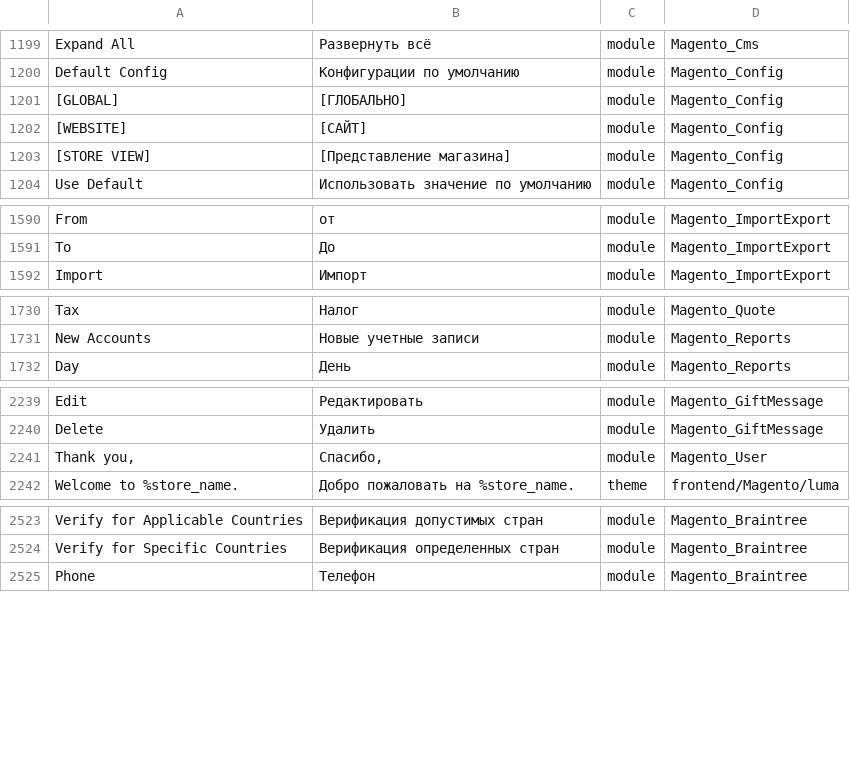
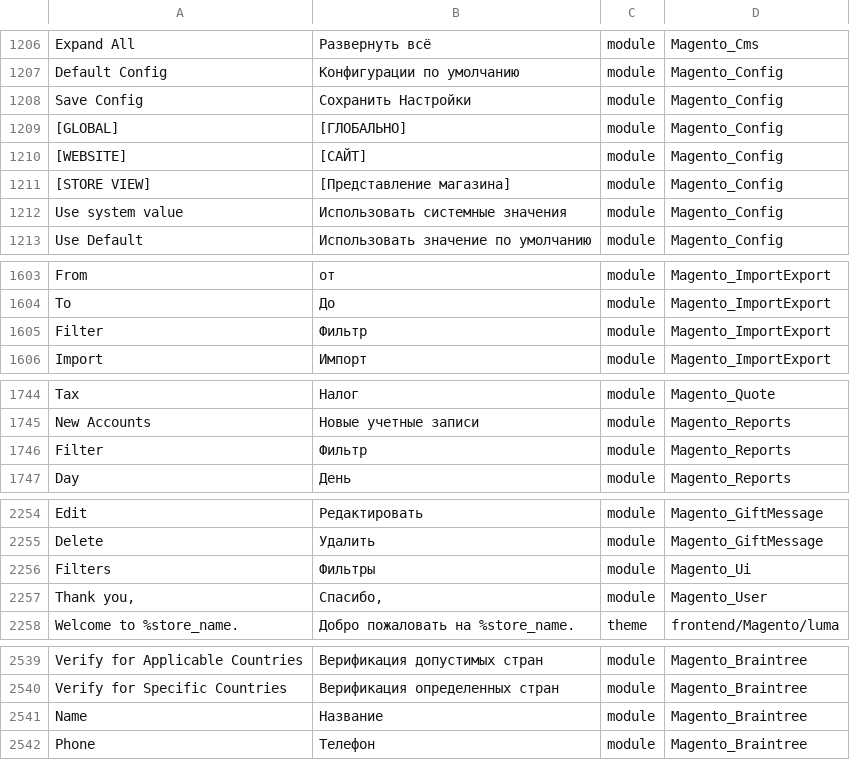
Before and after one commit to Magento2Translations/language_ru_ru, a CSV file: ru_RU.csv, drawn as a sheet; only a part is shown, gaps mark what is left out; the diff covers the shown part only; the diff names each change by its address in the sheet, - before the commit and + after, or states it on an @@ line.

```diff
--- a/ru_RU.csv
+++ b/ru_RU.csv
+row 1208: Save Config | Сохранить Настройки | module | Magento_Config
+row 1212: Use system value | Использовать системные значения | module | Magento_Config
+row 1605: Filter | Фильтр | module | Magento_ImportExport
+row 1746: Filter | Фильтр | module | Magento_Reports
+row 2256: Filters | Фильтры | module | Magento_Ui
+row 2541: Name | Название | module | Magento_Braintree
```
Also changed, not shown: 12 added rows and 1 edited cell elsewhere in this file, 1 other file.
